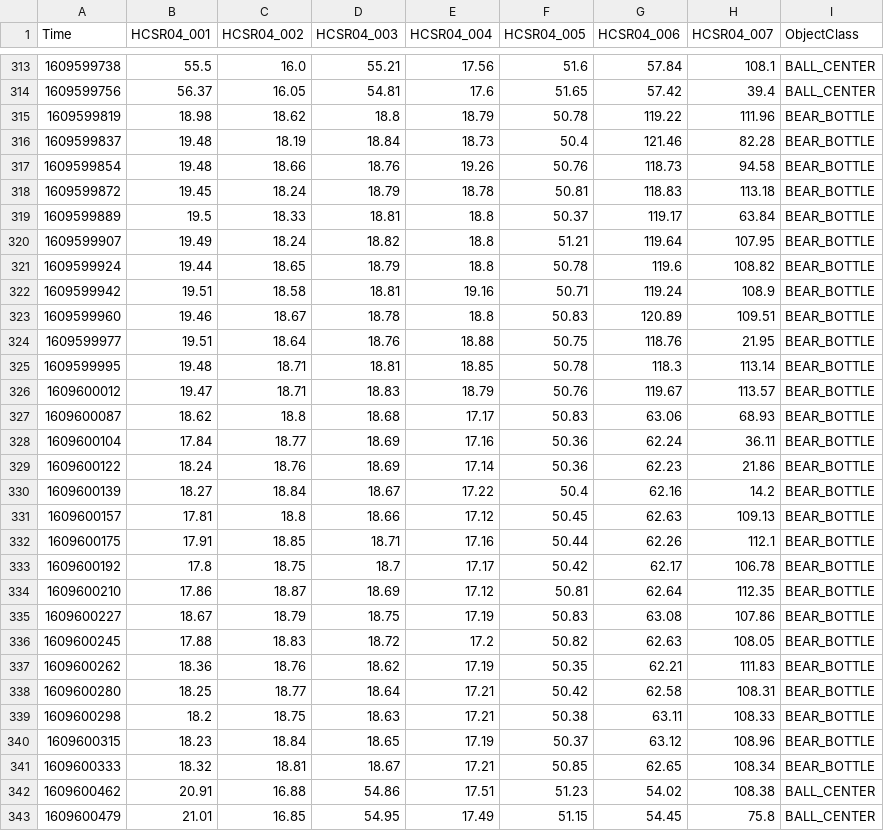
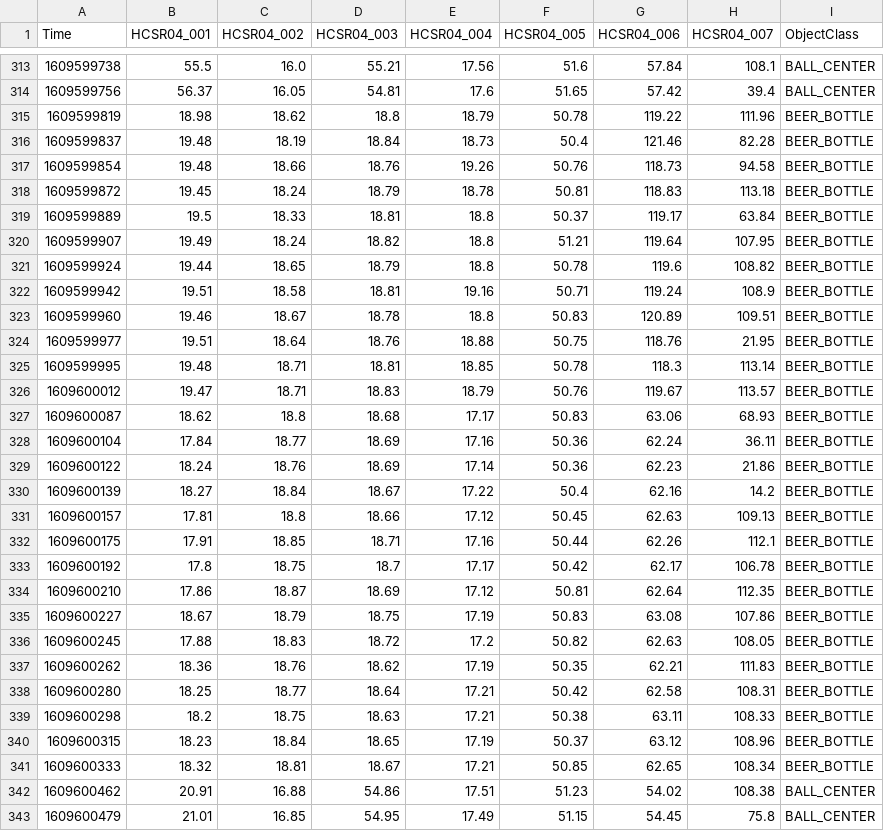
Before and after one commit to emanbuc/ultrasonic-vision, a CSV file: sample_acquisitions/7sensors/20210102/20210102_alldata.csv, drawn as a sheet; only a part is shown, gaps mark what is left out.

Commit message:
fix: label BEER_BOTTLE

```diff
--- a/sample_acquisitions/7sensors/20210102/20210102_alldata.csv
+++ b/sample_acquisitions/7sensors/20210102/20210102_alldata.csv
@@ -314,29 +314,29 @@ Time,HCSR04_001,HCSR04_002,HCSR04_003,HCSR04_004,HCSR04_005,HCSR04_006,HCSR04_00
 1609599756,56.37,16.05,54.81,17.6,51.65,57.42,39.4,BALL_CENTER
-1609599819,18.98,18.62,18.8,18.79,50.78,119.22,111.96,BEAR_BOTTLE
-1609599837,19.48,18.19,18.84,18.73,50.4,121.46,82.28,BEAR_BOTTLE
-1609599854,19.48,18.66,18.76,19.26,50.76,118.73,94.58,BEAR_BOTTLE
-1609599872,19.45,18.24,18.79,18.78,50.81,118.83,113.18,BEAR_BOTTLE
-1609599889,19.5,18.33,18.81,18.8,50.37,119.17,63.84,BEAR_BOTTLE
-1609599907,19.49,18.24,18.82,18.8,51.21,119.64,107.95,BEAR_BOTTLE
-1609599924,19.44,18.65,18.79,18.8,50.78,119.6,108.82,BEAR_BOTTLE
-1609599942,19.51,18.58,18.81,19.16,50.71,119.24,108.9,BEAR_BOTTLE
-1609599960,19.46,18.67,18.78,18.8,50.83,120.89,109.51,BEAR_BOTTLE
-1609599977,19.51,18.64,18.76,18.88,50.75,118.76,21.95,BEAR_BOTTLE
-1609599995,19.48,18.71,18.81,18.85,50.78,118.3,113.14,BEAR_BOTTLE
-1609600012,19.47,18.71,18.83,18.79,50.76,119.67,113.57,BEAR_BOTTLE
-1609600087,18.62,18.8,18.68,17.17,50.83,63.06,68.93,BEAR_BOTTLE
-1609600104,17.84,18.77,18.69,17.16,50.36,62.24,36.11,BEAR_BOTTLE
-1609600122,18.24,18.76,18.69,17.14,50.36,62.23,21.86,BEAR_BOTTLE
-1609600139,18.27,18.84,18.67,17.22,50.4,62.16,14.2,BEAR_BOTTLE
-1609600157,17.81,18.8,18.66,17.12,50.45,62.63,109.13,BEAR_BOTTLE
-1609600175,17.91,18.85,18.71,17.16,50.44,62.26,112.1,BEAR_BOTTLE
-1609600192,17.8,18.75,18.7,17.17,50.42,62.17,106.78,BEAR_BOTTLE
-1609600210,17.86,18.87,18.69,17.12,50.81,62.64,112.35,BEAR_BOTTLE
-1609600227,18.67,18.79,18.75,17.19,50.83,63.08,107.86,BEAR_BOTTLE
-1609600245,17.88,18.83,18.72,17.2,50.82,62.63,108.05,BEAR_BOTTLE
-1609600262,18.36,18.76,18.62,17.19,50.35,62.21,111.83,BEAR_BOTTLE
-1609600280,18.25,18.77,18.64,17.21,50.42,62.58,108.31,BEAR_BOTTLE
-1609600298,18.2,18.75,18.63,17.21,50.38,63.11,108.33,BEAR_BOTTLE
-1609600315,18.23,18.84,18.65,17.19,50.37,63.12,108.96,BEAR_BOTTLE
-1609600333,18.32,18.81,18.67,17.21,50.85,62.65,108.34,BEAR_BOTTLE
+1609599819,18.98,18.62,18.8,18.79,50.78,119.22,111.96,BEER_BOTTLE
+1609599837,19.48,18.19,18.84,18.73,50.4,121.46,82.28,BEER_BOTTLE
+1609599854,19.48,18.66,18.76,19.26,50.76,118.73,94.58,BEER_BOTTLE
+1609599872,19.45,18.24,18.79,18.78,50.81,118.83,113.18,BEER_BOTTLE
+1609599889,19.5,18.33,18.81,18.8,50.37,119.17,63.84,BEER_BOTTLE
+1609599907,19.49,18.24,18.82,18.8,51.21,119.64,107.95,BEER_BOTTLE
+1609599924,19.44,18.65,18.79,18.8,50.78,119.6,108.82,BEER_BOTTLE
+1609599942,19.51,18.58,18.81,19.16,50.71,119.24,108.9,BEER_BOTTLE
+1609599960,19.46,18.67,18.78,18.8,50.83,120.89,109.51,BEER_BOTTLE
+1609599977,19.51,18.64,18.76,18.88,50.75,118.76,21.95,BEER_BOTTLE
+1609599995,19.48,18.71,18.81,18.85,50.78,118.3,113.14,BEER_BOTTLE
+1609600012,19.47,18.71,18.83,18.79,50.76,119.67,113.57,BEER_BOTTLE
+1609600087,18.62,18.8,18.68,17.17,50.83,63.06,68.93,BEER_BOTTLE
+1609600104,17.84,18.77,18.69,17.16,50.36,62.24,36.11,BEER_BOTTLE
+1609600122,18.24,18.76,18.69,17.14,50.36,62.23,21.86,BEER_BOTTLE
+1609600139,18.27,18.84,18.67,17.22,50.4,62.16,14.2,BEER_BOTTLE
+1609600157,17.81,18.8,18.66,17.12,50.45,62.63,109.13,BEER_BOTTLE
+1609600175,17.91,18.85,18.71,17.16,50.44,62.26,112.1,BEER_BOTTLE
+1609600192,17.8,18.75,18.7,17.17,50.42,62.17,106.78,BEER_BOTTLE
+1609600210,17.86,18.87,18.69,17.12,50.81,62.64,112.35,BEER_BOTTLE
+1609600227,18.67,18.79,18.75,17.19,50.83,63.08,107.86,BEER_BOTTLE
+1609600245,17.88,18.83,18.72,17.2,50.82,62.63,108.05,BEER_BOTTLE
+1609600262,18.36,18.76,18.62,17.19,50.35,62.21,111.83,BEER_BOTTLE
+1609600280,18.25,18.77,18.64,17.21,50.42,62.58,108.31,BEER_BOTTLE
+1609600298,18.2,18.75,18.63,17.21,50.38,63.11,108.33,BEER_BOTTLE
+1609600315,18.23,18.84,18.65,17.19,50.37,63.12,108.96,BEER_BOTTLE
+1609600333,18.32,18.81,18.67,17.21,50.85,62.65,108.34,BEER_BOTTLE
 1609600462,20.91,16.88,54.86,17.51,51.23,54.02,108.38,BALL_CENTER
```
Also changed, not shown: 1 other file.
